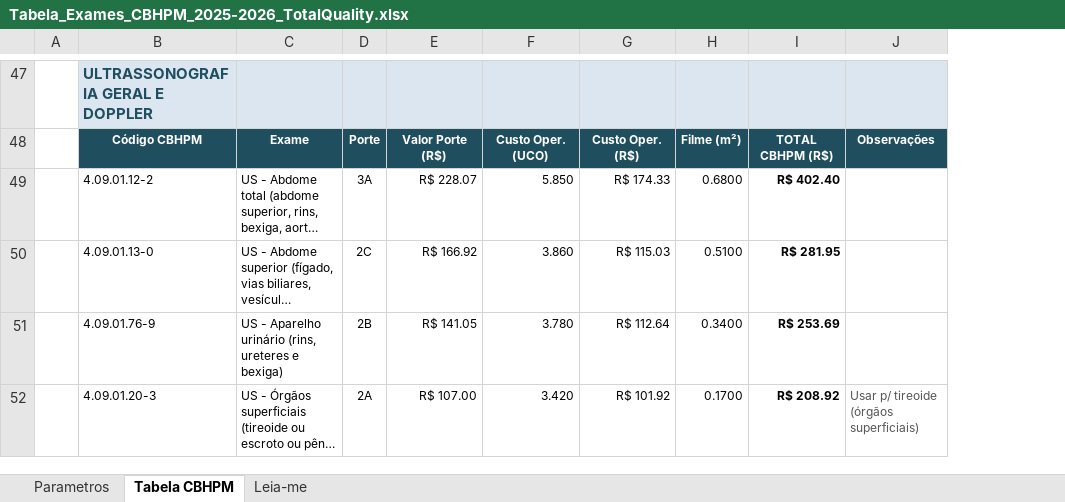
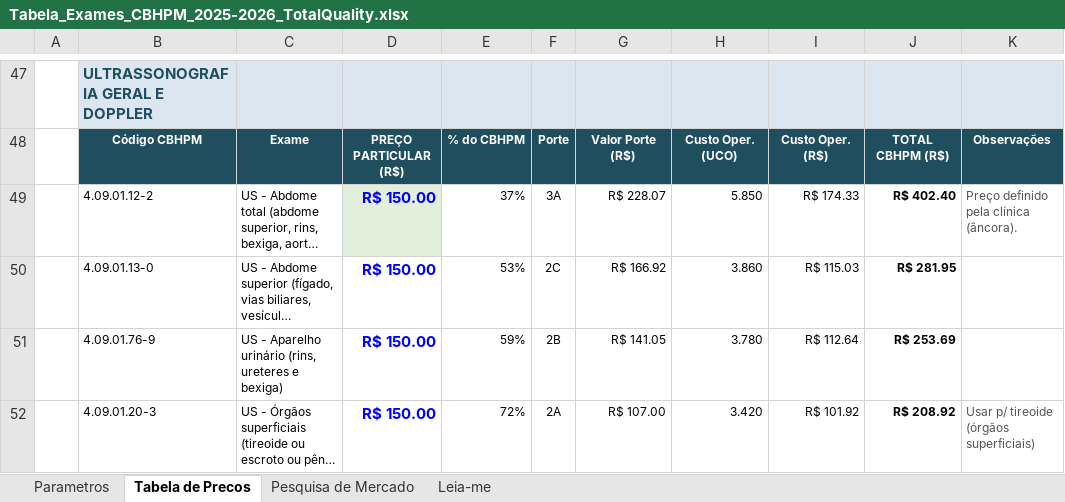
Before and after one commit to alexwaltersdorf/Automacao-Alavro, an Excel workbook: clinica-total-quality/Tabela_Exames_CBHPM_2025-2026_TotalQuality.xlsx, sheet Tabela de Precos, drawn as a sheet; only a part is shown, gaps mark what is left out; long unchanged cells end in …; values as stored, in another font and other column widths than the file's, no borders; removed rows and columns are numbered as before the commit, all else as after; the diff covers the shown part only; the diff names each change by its address in the sheet, - before the commit and + after, or states it on an @@ line.

```diff
--- a/clinica-total-quality/Tabela_Exames_CBHPM_2025-2026_TotalQuality.xlsx (sheet Tabela de Precos)
+++ b/clinica-total-quality/Tabela_Exames_CBHPM_2025-2026_TotalQuality.xlsx (sheet Tabela de Precos)
-sheet tab: Tabela CBHPM
+sheet tab: Tabela de Precos
+sheet tab: Pesquisa de Mercado
+column D, rows 48-52: PREÇO PARTICULAR (R$) | R$ 150.00 | R$ 150.00 | R$ 150.00 | R$ 150.00
+column E, rows 48-52: % do CBHPM | 37% | 53% | 59% | 72%
-column H, rows 48-52: Filme (m²) | 0.6800 | 0.5100 | 0.3400 | 0.1700
-K49: (empty)
+K49: Preço definido pela clínica (âncora).
```
Also changed, not shown: 4 added rows, 1 removed row and 20 edited cells elsewhere in this sheet, sheet Leia-me, formulas that keep their value.
